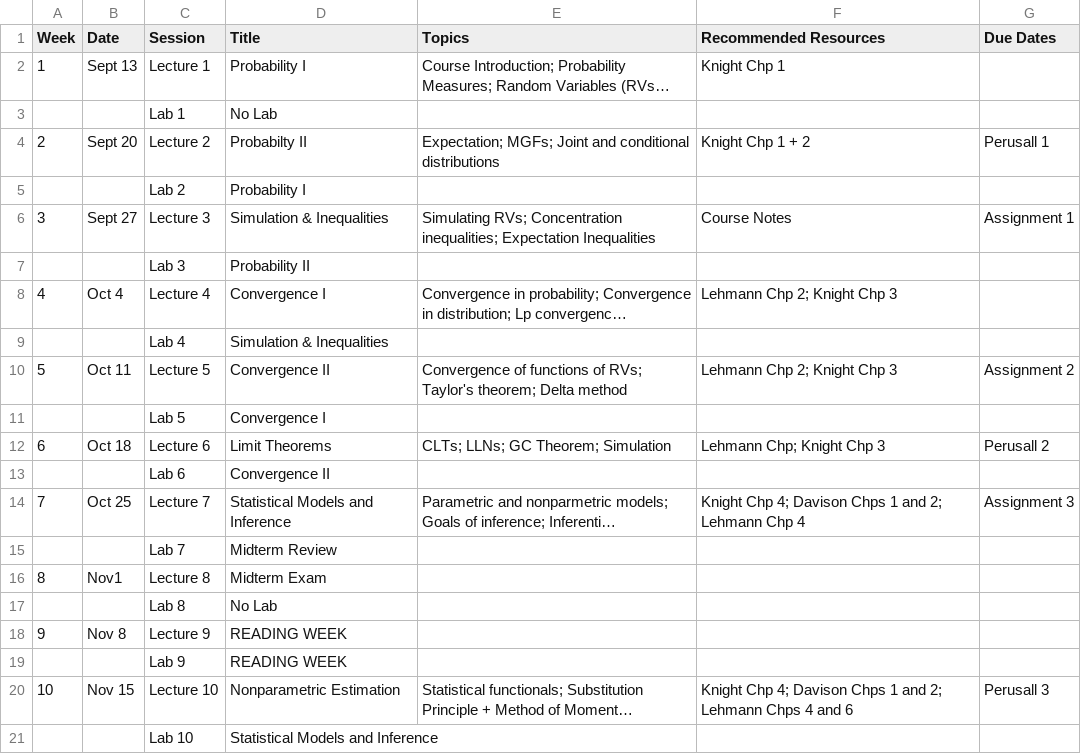
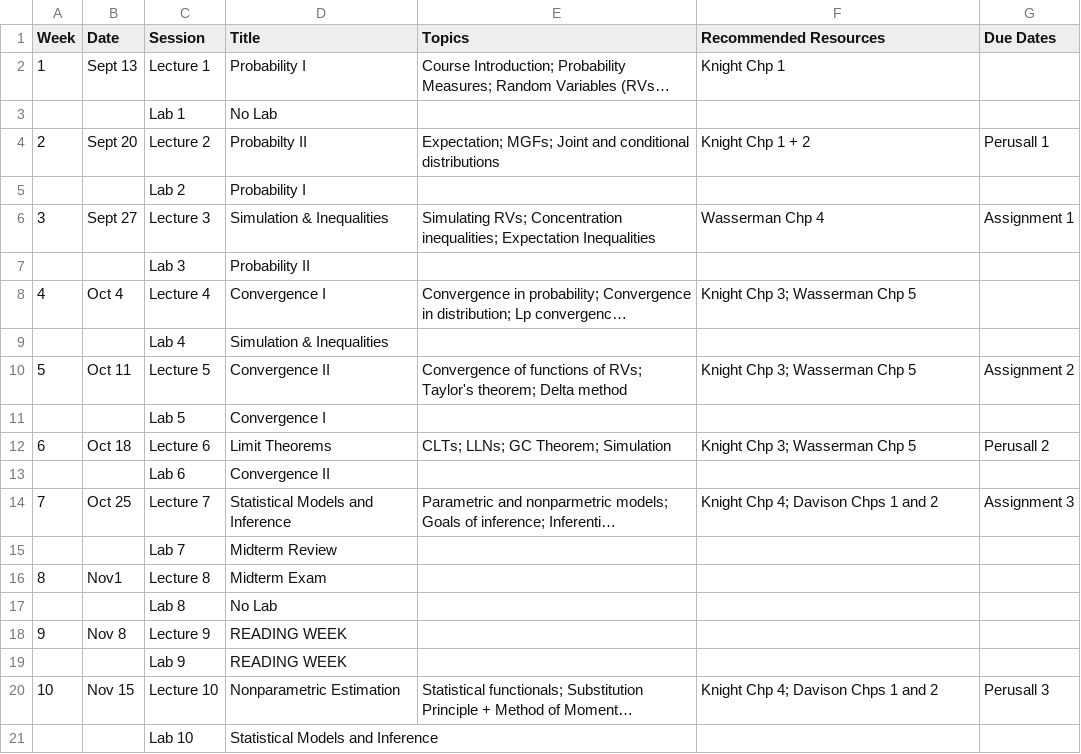
Before and after one commit to jlgrons/STA2112-MathStat, a CSV file: Fall2022_schedule - Sheet1.csv, drawn as a sheet; only a part is shown; long unchanged cells end in …; the diff names each change by its address in the sheet, - before the commit and + after, or states it on an @@ line.

Commit message:
Update schedule and format of tutorial, class, assignment pages.

```diff
--- a/Fall2022_schedule - Sheet1.csv
+++ b/Fall2022_schedule - Sheet1.csv
-F6 (Recommended Resources): Course Notes
+F6 (Recommended Resources): Wasserman Chp 4
-F8 (Recommended Resources): Lehmann Chp 2; Knight Chp 3
+F8 (Recommended Resources): Knight Chp 3; Wasserman Chp 5
-F10 (Recommended Resources): Lehmann Chp 2; Knight Chp 3
+F10 (Recommended Resources): Knight Chp 3; Wasserman Chp 5
-F12 (Recommended Resources): Lehmann Chp; Knight Chp 3
+F12 (Recommended Resources): Knight Chp 3; Wasserman Chp 5
-F14 (Recommended Resources): Knight Chp 4; Davison Chps 1 and 2; Lehmann Chp 4
+F14 (Recommended Resources): Knight Chp 4; Davison Chps 1 and 2
-F20 (Recommended Resources): Knight Chp 4; Davison Chps 1 and 2; Lehmann Chps 4 and 6
+F20 (Recommended Resources): Knight Chp 4; Davison Chps 1 and 2
```
Also changed, not shown: 6 other files.
